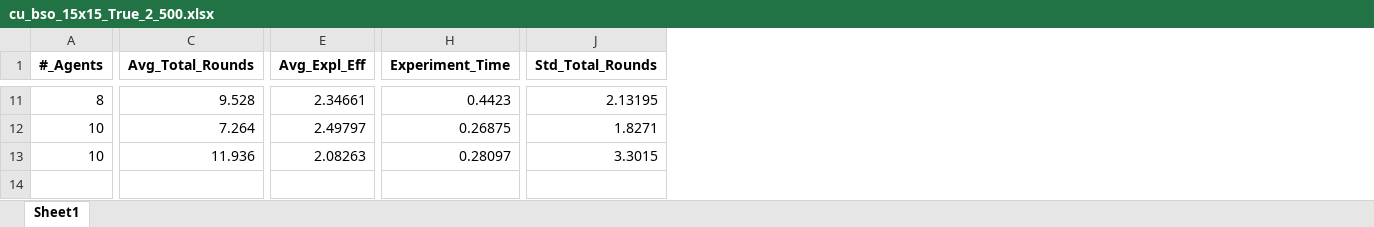
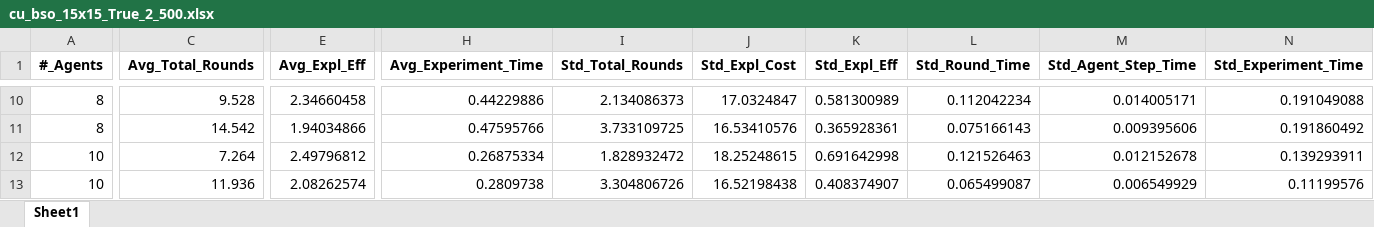
Before and after one commit to manouslinard/multiagent-exploration, an Excel workbook: results/cu_bso/15x15/cu_bso_15x15_True_2_500.xlsx, sheet Sheet1, drawn as a sheet; only a part is shown, gaps mark what is left out; values as stored, in another font and other column widths than the file's, no borders; removed rows and columns are numbered as before the commit, all else as after; rows hold the shown columns only; the diff covers the shown part only; the diff names each change by its address in the sheet, - before the commit and + after, or states it on an @@ line.

Commit message:
upd averages excels+plot code

```diff
--- a/results/cu_bso/15x15/cu_bso_15x15_True_2_500.xlsx (sheet Sheet1)
+++ b/results/cu_bso/15x15/cu_bso_15x15_True_2_500.xlsx (sheet Sheet1)
-column H (Experiment_Time), rows 11-13: 0.4423 | 0.26875 | 0.28097
+column H (Avg_Experiment_Time), row 10: 0.44229886; rows 12-13: 0.26875334 | 0.2809738
+column I (Std_Total_Rounds), row 10: 2.134086373; rows 12-13: 1.828932472 | 3.304806726
+column J (Std_Expl_Cost), row 10: 17.0324847; rows 12-13: 18.25248615 | 16.52198438
+column K (Std_Expl_Eff), row 10: 0.581300989; rows 12-13: 0.691642998 | 0.408374907
+column L (Std_Round_Time), row 10: 0.112042234; rows 12-13: 0.121526463 | 0.065499087
+column M (Std_Agent_Step_Time), row 10: 0.014005171; rows 12-13: 0.012152678 | 0.006549929
+column N (Std_Experiment_Time), row 10: 0.191049088; rows 12-13: 0.139293911 | 0.11199576
-column J (Std_Total_Rounds), rows 11-13: 2.13195 | 1.8271 | 3.3015
-E10 (Avg_Expl_Eff): 2.34661
+E10 (Avg_Expl_Eff): 2.34660458
+row 11: 8 | 14.542 | 1.94034866 | 0.47595766 | 3.733109725 | 16.53410576 | 0.365928361 | 0.075166143 | 0.009395606 | 0.191860492
-E12 (Avg_Expl_Eff): 2.49797
+E12 (Avg_Expl_Eff): 2.49796812
-E13 (Avg_Expl_Eff): 2.08263
+E13 (Avg_Expl_Eff): 2.08262574
```
Also changed, not shown: 2 added rows, 3 removed rows and 24 edited cells elsewhere in this sheet, results/cu_mnm/15x15/cu_mnm_15x15_True_2_500.xlsx, results/ff_default/15x15/ff_default_15x15_True_2_500.xlsx, 14 other files.
